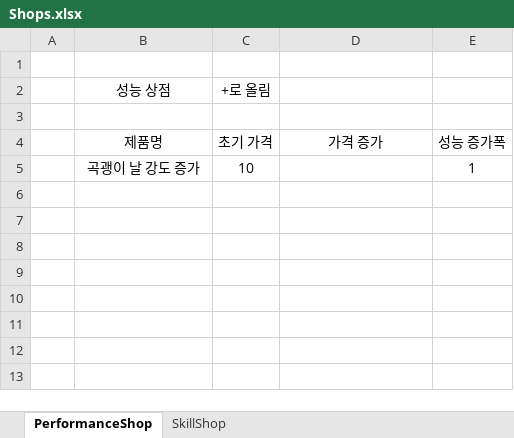
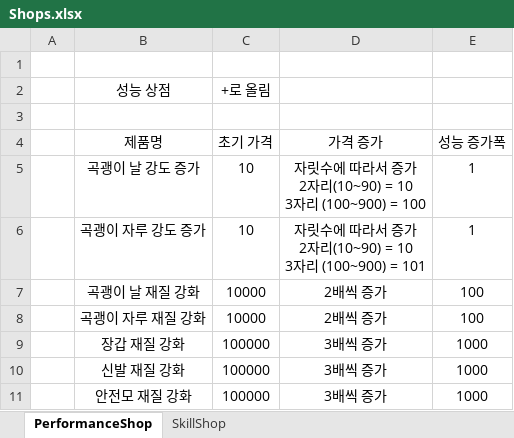
Before and after one commit to WorldCreator46/ClickToEarn, an Excel workbook: Idea/Shops.xlsx, sheet PerformanceShop, drawn as a sheet; values as stored, in another font and other column widths than the file's, no borders; table styles not drawn; ↵ is a line break in a cell; the diff names each change by its address in the sheet, - before the commit and + after, or states it on an @@ line.

```diff
--- a/Idea/Shops.xlsx (sheet PerformanceShop)
+++ b/Idea/Shops.xlsx (sheet PerformanceShop)
-D5 (가격 증가): (empty)
+D5 (가격 증가): 자릿수에 따라서 증가 ↵ 2자리(10~90) = 10 ↵ 3자리 (100~900) = 100
+row 6:  | 곡괭이 자루 강도 증가 | 10 | 자릿수에 따라서 증가 ↵ 2자리(10~90) = 10 ↵ 3자리 (100~900) = 101 | 1
+row 7:  | 곡괭이 날 재질 강화 | 10000 | 2배씩 증가 | 100
+row 8:  | 곡괭이 자루 재질 강화 | 10000 | 2배씩 증가 | 100
+row 9:  | 장갑 재질 강화 | 100000 | 3배씩 증가 | 1000
+row 10:  | 신발 재질 강화 | 100000 | 3배씩 증가 | 1000
+row 11:  | 안전모 재질 강화 | 100000 | 3배씩 증가 | 1000
```
Also changed, not shown: sheet SkillShop, 2 other files.
